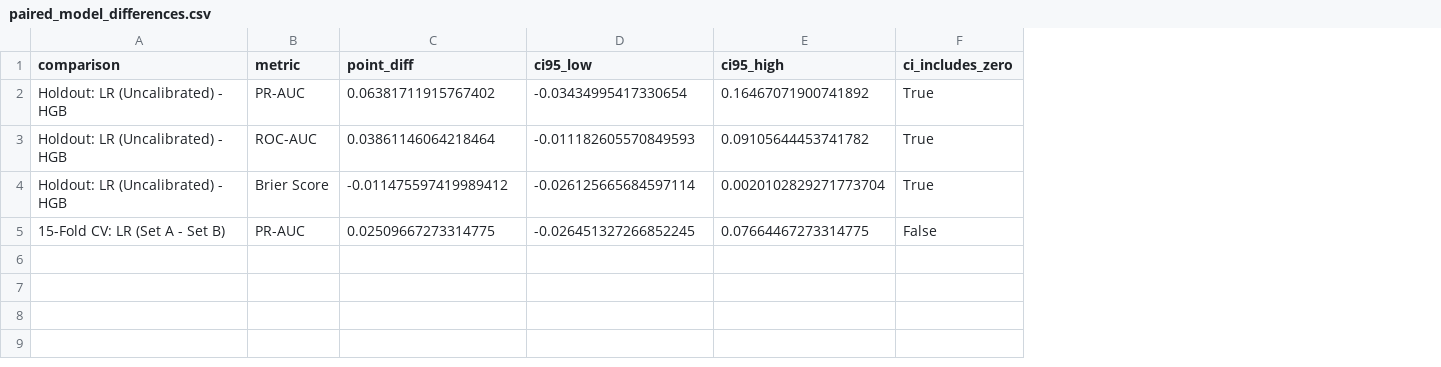
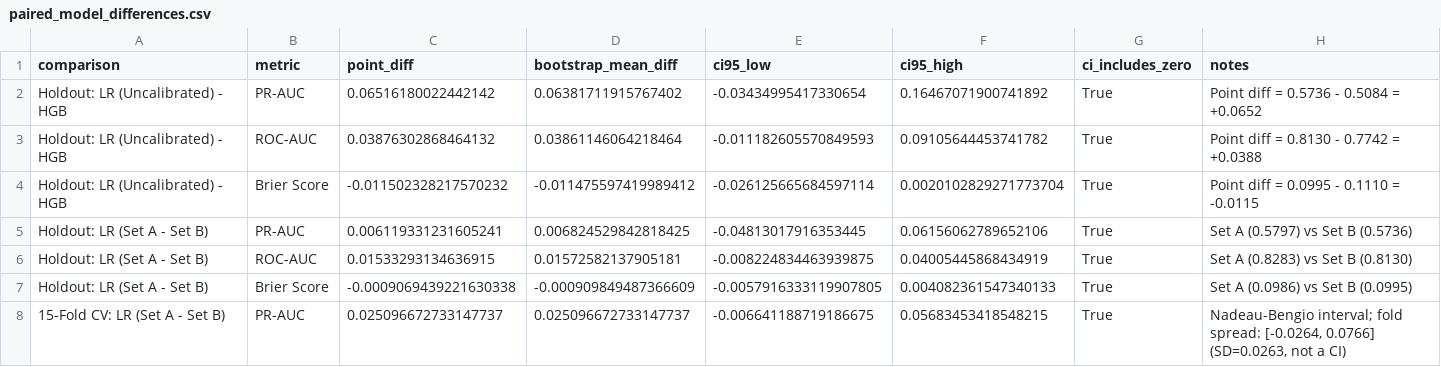
Before and after one commit to phobiccvaishu/Workforce-Intelligence-Attrition-Analytics-Risk-Hotspots, a CSV file: reports/phase4/tables/paired_model_differences.csv, drawn as a sheet; removed rows and columns are numbered as before the commit, all else as after; the diff names each change by its address in the sheet, - before the commit and + after, or states it on an @@ line.

Commit message:
Phase 4 closeout 3: separate hotspot denominators, screen consistency, paired difference point estimates, calibration counts, and proxy clarification

```diff
--- a/reports/phase4/tables/paired_model_differences.csv
+++ b/reports/phase4/tables/paired_model_differences.csv
+column D (bootstrap_mean_diff), rows 2-4: 0.06381711915767402 | 0.03861146064218464 | -0.011475597419989412
+column H (notes), rows 2-4: Point diff = 0.5736 - 0.5084 = +0.0652 | Point diff = 0.8130 - 0.7742 = +0.0388 | Point diff = 0.0995 - 0.1110 = -0.0115
-C2 (point_diff): 0.06381711915767402
+C2 (point_diff): 0.06516180022442142
-C3 (point_diff): 0.03861146064218464
+C3 (point_diff): 0.03876302868464132
-C4 (point_diff): -0.011475597419989412
+C4 (point_diff): -0.011502328217570232
-row 5: 15-Fold CV: LR (Set A - Set B) | PR-AUC | 0.02509667273314775 | -0.026451327266852245 | 0.07664467273314775 | False
+row 5: Holdout: LR (Set A - Set B) | PR-AUC | 0.006119331231605241 | 0.006824529842818425 | -0.04813017916353445 | 0.06156062789652106 | True | Set A (0.5797) vs Set B (0.5736)
+row 6: Holdout: LR (Set A - Set B) | ROC-AUC | 0.01533293134636915 | 0.01572582137905181 | -0.008224834463939875 | 0.04005445868434919 | True | Set A (0.8283) vs Set B (0.8130)
+row 7: Holdout: LR (Set A - Set B) | Brier Score | -0.0009069439221630338 | -0.000909849487366609 | -0.0057916333119907805 | 0.004082361547340133 | True | Set A (0.0986) vs Set B (0.0995)
+row 8: 15-Fold CV: LR (Set A - Set B) | PR-AUC | 0.025096672733147737 | 0.025096672733147737 | -0.006641188719186675 | 0.05683453418548215 | True | Nadeau-Bengio interval; fold spread: [-0.0264, 0.0766] (SD=0.0263, not a CI)
```
Also changed, not shown: reports/phase4/tables/holdout_metrics.csv, 5 other files.
